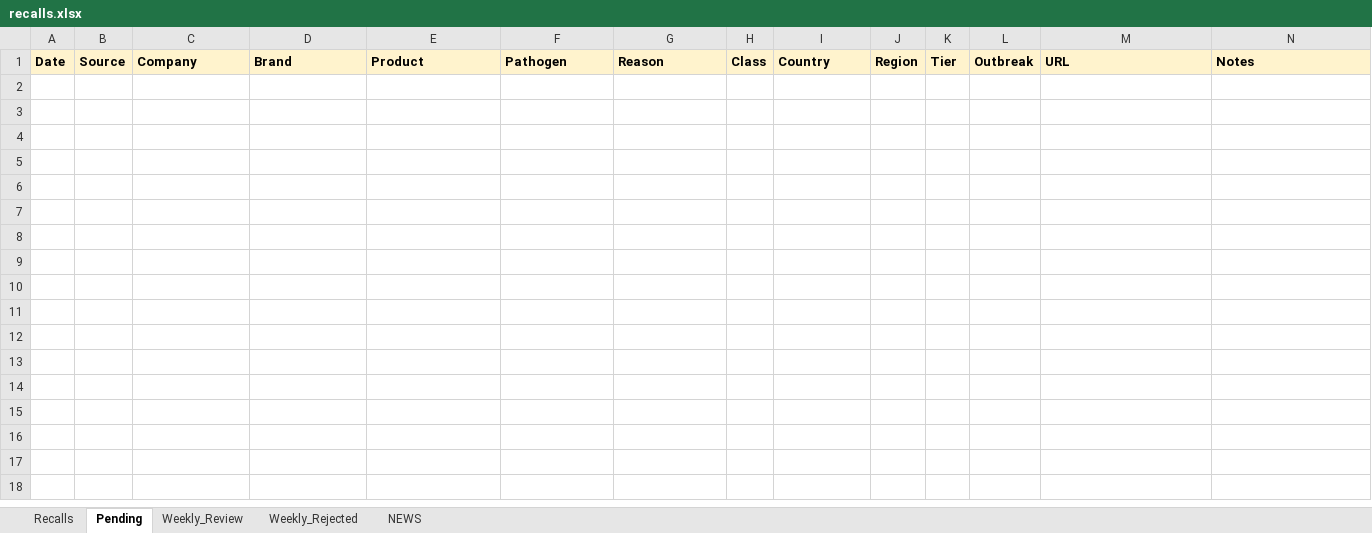
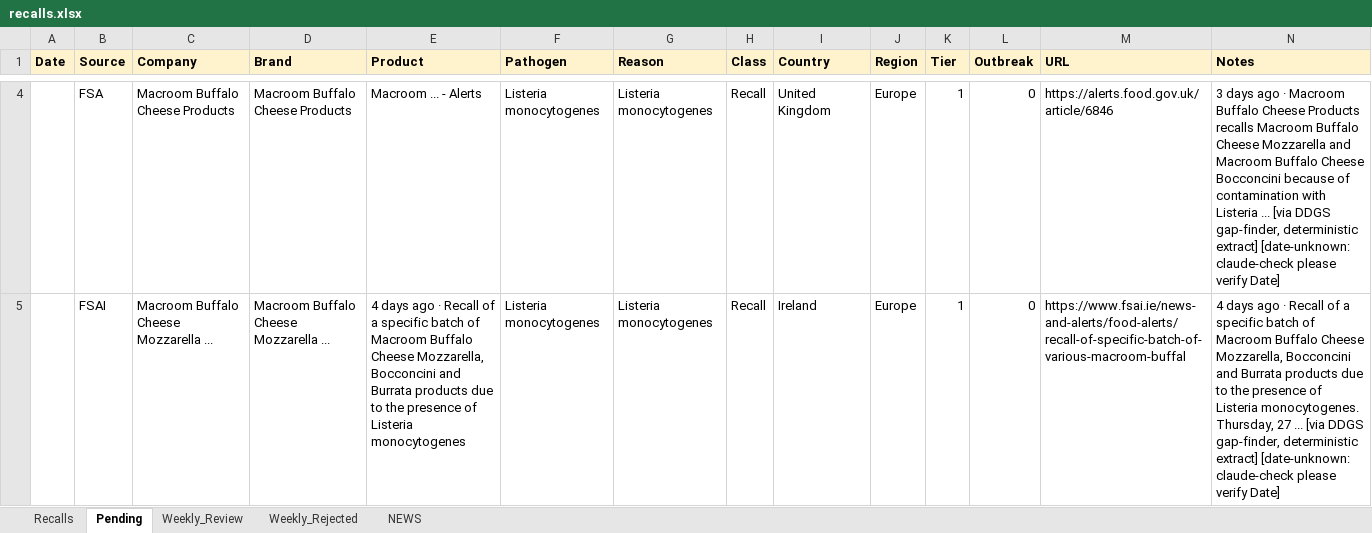
Before and after one commit to Visitune/FOOD-SAFETY-HORIZON-SCAN, an Excel workbook: docs/data/recalls.xlsx, sheet Pending, drawn as a sheet; only a part is shown, gaps mark what is left out; values as stored, in another font and other column widths than the file's, no borders; rows hold the shown columns only; the diff covers the shown part only; the diff names each change by its address in the sheet, - before the commit and + after, or states it on an @@ line.

Commit message:
DDGS gap-finder (Tavily/Exa fallback): +5 rows to Pending (2026-08-31T01:02:51Z)

```diff
--- a/docs/data/recalls.xlsx (sheet Pending)
+++ b/docs/data/recalls.xlsx (sheet Pending)
+row 4:  | FSA | Macroom Buffalo Cheese Products | Macroom Buffalo Cheese Products | Macroom ... - Alerts | Listeria monocytogenes | Listeria monocytogenes | Recall | United Kingdom | Europe | 1 | 0 | https://alerts.food.gov.uk/article/6846 | 3 days ago · Macroom Buffalo Cheese Products recalls Macroom Buffalo Cheese Mozzarella and Macroom Buffalo Cheese Bocconcini because of contamination with Listeria ... [via DDGS gap-finder, deterministic extract] [date-unknown: claude-check please verify Date]
+row 5:  | FSAI | Macroom Buffalo Cheese Mozzarella ... | Macroom Buffalo Cheese Mozzarella ... | 4 days ago · Recall of a specific batch of Macroom Buffalo Cheese Mozzarella, Bocconcini and Burrata products due to the presence of Listeria monocytogenes | Listeria monocytogenes | Listeria monocytogenes | Recall | Ireland | Europe | 1 | 0 | https://www.fsai.ie/news-and-alerts/food-alerts/recall-of-specific-batch-of-various-macroom-buffal | 4 days ago · Recall of a specific batch of Macroom Buffalo Cheese Mozzarella, Bocconcini and Burrata products due to the presence of Listeria monocytogenes. Thursday, 27 ... [via DDGS gap-finder, deterministic extract] [date-unknown: claude-check please verify Date]
```
Also changed, not shown: 3 added rows elsewhere in this sheet.
